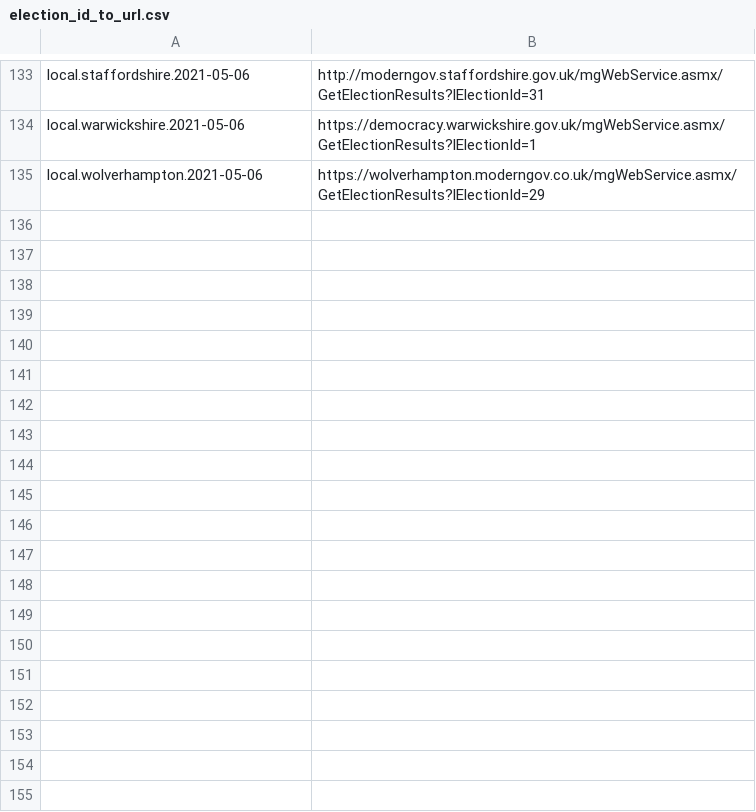
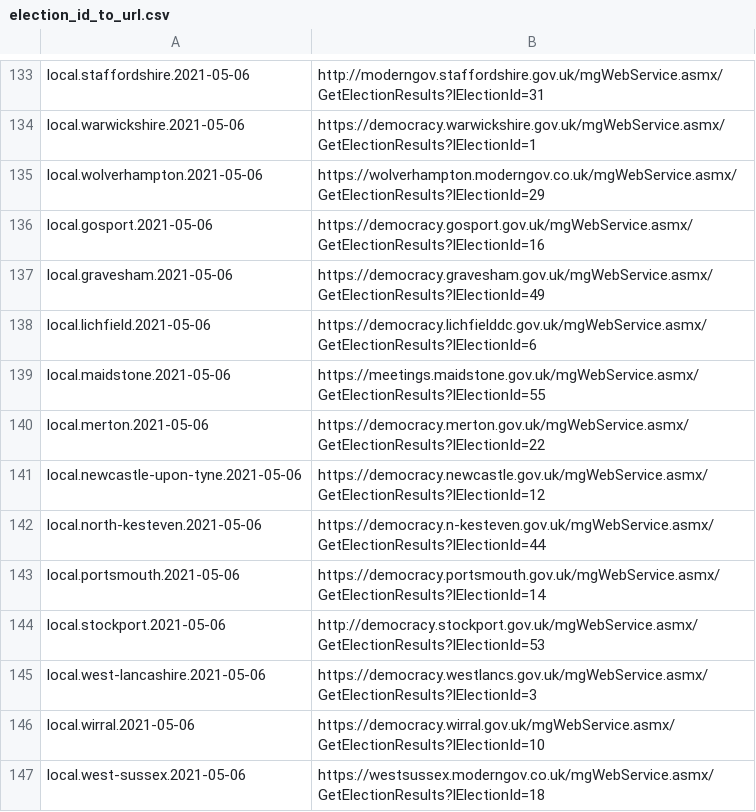
Before and after one commit to DemocracyClub/yournextrepresentative, a CSV file: ynr/apps/resultsbot/election_id_to_url.csv, drawn as a sheet; only a part is shown, gaps mark what is left out.

Commit message:
Second resultsbot run url update

```diff
--- a/ynr/apps/resultsbot/election_id_to_url.csv
+++ b/ynr/apps/resultsbot/election_id_to_url.csv
@@ -135 +135,13 @@ local.warwickshire.2021-05-06,https://democracy.warwickshire.gov.uk/mgWebService
 local.wolverhampton.2021-05-06,https://wolverhampton.moderngov.co.uk/mgWebService.asmx/GetElectionResults?lElectionId=29
+local.gosport.2021-05-06,https://democracy.gosport.gov.uk/mgWebService.asmx/GetElectionResults?lElectionId=16
+local.gravesham.2021-05-06,https://democracy.gravesham.gov.uk/mgWebService.asmx/GetElectionResults?lElectionId=49
+local.lichfield.2021-05-06,https://democracy.lichfielddc.gov.uk/mgWebService.asmx/GetElectionResults?lElectionId=6
+local.maidstone.2021-05-06,https://meetings.maidstone.gov.uk/mgWebService.asmx/GetElectionResults?lElectionId=55
+local.merton.2021-05-06,https://democracy.merton.gov.uk/mgWebService.asmx/GetElectionResults?lElectionId=22
+local.newcastle-upon-tyne.2021-05-06,https://democracy.newcastle.gov.uk/mgWebService.asmx/GetElectionResults?lElectionId=12
+local.north-kesteven.2021-05-06,https://democracy.n-kesteven.gov.uk/mgWebService.asmx/GetElectionResults?lElectionId=44
+local.portsmouth.2021-05-06,https://democracy.portsmouth.gov.uk/mgWebService.asmx/GetElectionResults?lElectionId=14
+local.stockport.2021-05-06,http://democracy.stockport.gov.uk/mgWebService.asmx/GetElectionResults?lElectionId=53
+local.west-lancashire.2021-05-06,https://democracy.westlancs.gov.uk/mgWebService.asmx/GetElectionResults?lElectionId=3
+local.wirral.2021-05-06,https://democracy.wirral.gov.uk/mgWebService.asmx/GetElectionResults?lElectionId=10
+local.west-sussex.2021-05-06,https://westsussex.moderngov.co.uk/mgWebService.asmx/GetElectionResults?lElectionId=18
```
